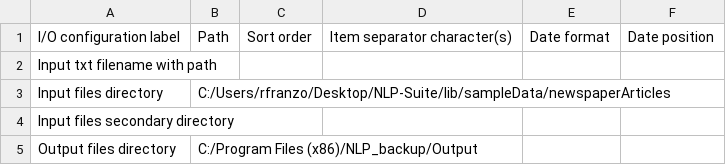
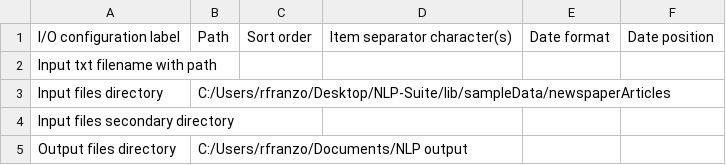
Before and after one commit to NLP-Suite/NLP-Suite, a CSV file: config/NLP_default_IO_config.csv, drawn as a sheet.

```diff
--- a/config/NLP_default_IO_config.csv
+++ b/config/NLP_default_IO_config.csv
@@ -4,2 +4,2 @@ Input files directory,C:/Users/rfranzo/Desktop/NLP-Suite/lib/sampleData/newspape
 Input files secondary directory,,,,,
-Output files directory,C:/Program Files (x86)/NLP_backup/Output,,,,
+Output files directory,C:/Users/rfranzo/Documents/NLP output,,,,
```
Also changed, not shown: config/NLP_default_package_language_config.csv, config/NLP_setup_external_software_config.csv, 10 other files.
